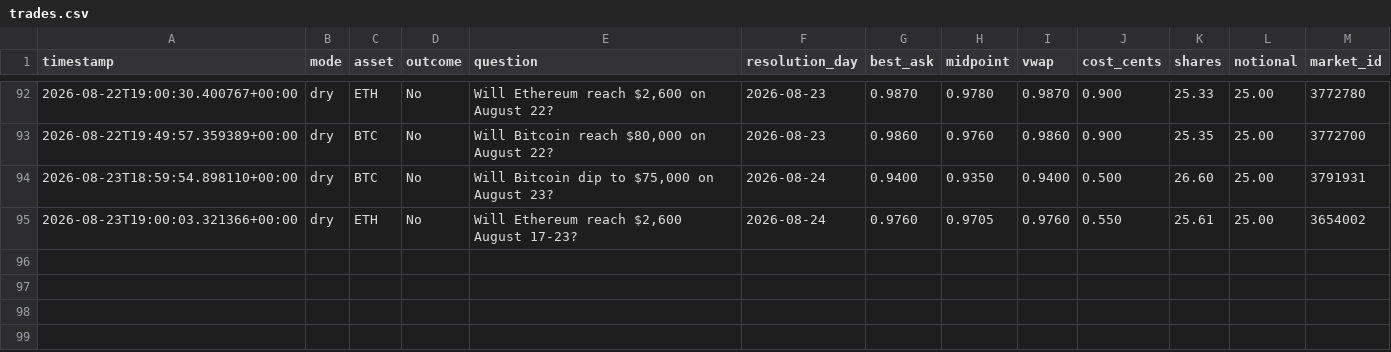
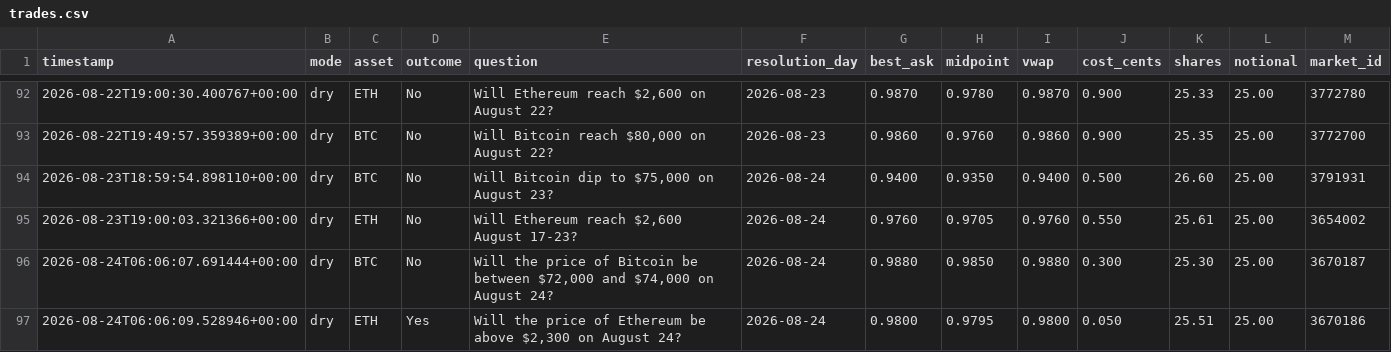
Before and after one commit to Roar-Coin/hindsight-bot, a CSV file: trades.csv, drawn as a sheet; only a part is shown, gaps mark what is left out; the diff names each change by its address in the sheet, - before the commit and + after, or states it on an @@ line.

```diff
--- a/trades.csv
+++ b/trades.csv
+row 96: 2026-08-24T06:06:07.691444+00:00 | dry | BTC | No | Will the price of Bitcoin be between $72,000 and $74,000 on August 24? | 2026-08-24 | 0.9880 | 0.9850 | 0.9880 | 0.300 | 25.30 | 25.00 | 3670187
+row 97: 2026-08-24T06:06:09.528946+00:00 | dry | ETH | Yes | Will the price of Ethereum be above $2,300 on August 24? | 2026-08-24 | 0.9800 | 0.9795 | 0.9800 | 0.050 | 25.51 | 25.00 | 3670186
```
Also changed, not shown: 1 other file.
